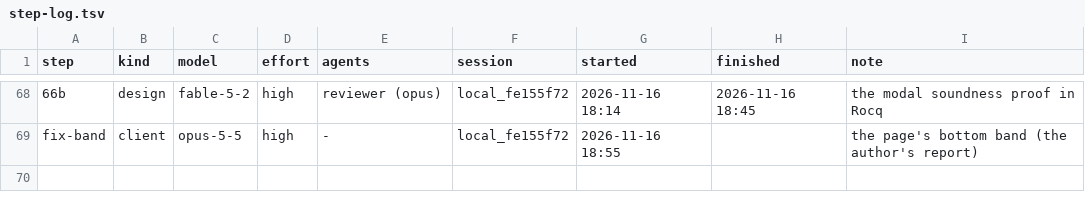
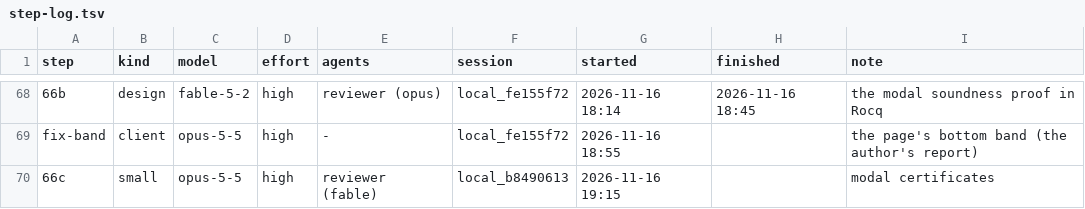
Before and after one commit to deduxit/deduxit, a TSV file: plan/notes/step-log.tsv, drawn as a sheet; only a part is shown, gaps mark what is left out; the diff names each change by its address in the sheet, - before the commit and + after, or states it on an @@ line.

```diff
--- a/plan/notes/step-log.tsv
+++ b/plan/notes/step-log.tsv
+row 70: 66c | small | opus-5-5 | high | reviewer (fable) | local_b8490613 | 2026-11-16 19:15 |  | modal certificates
```
